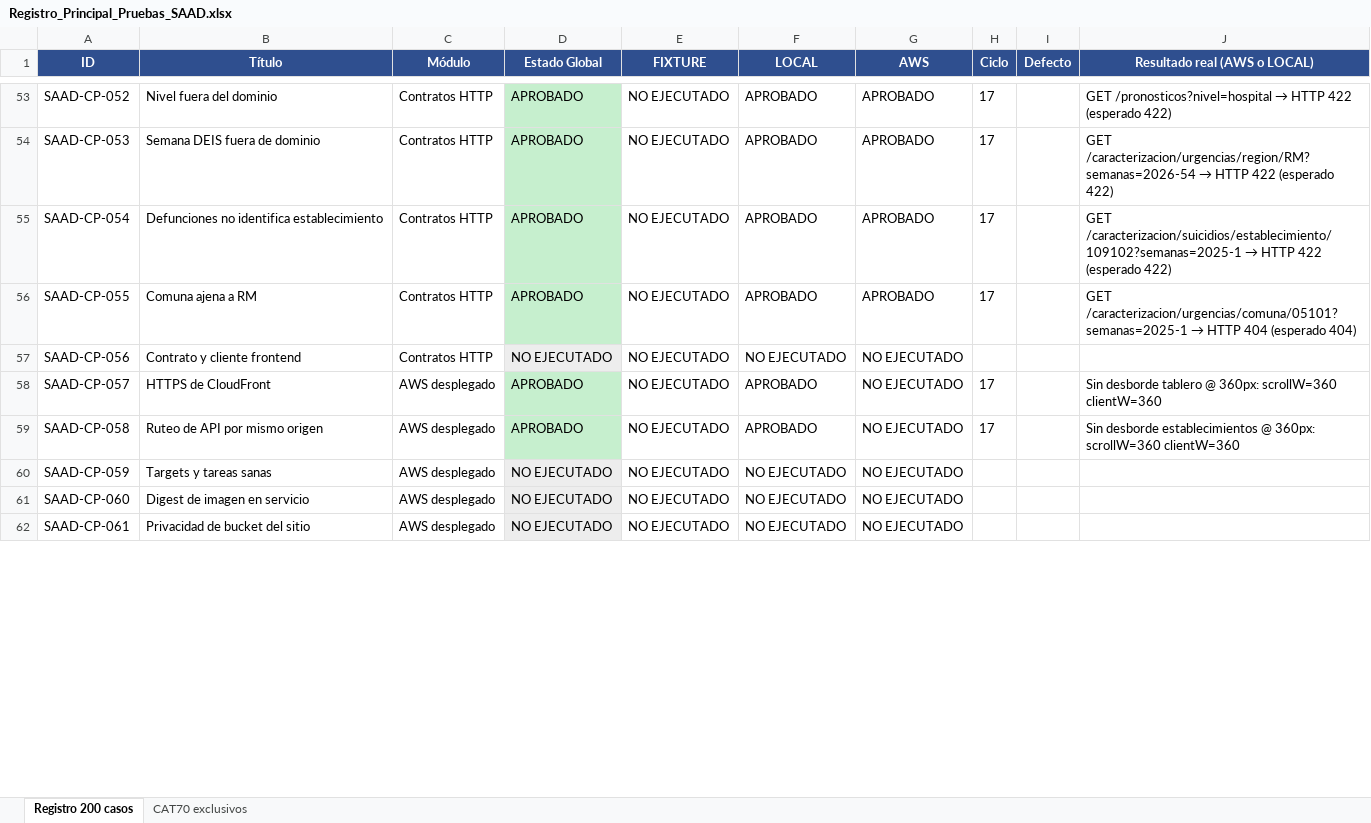
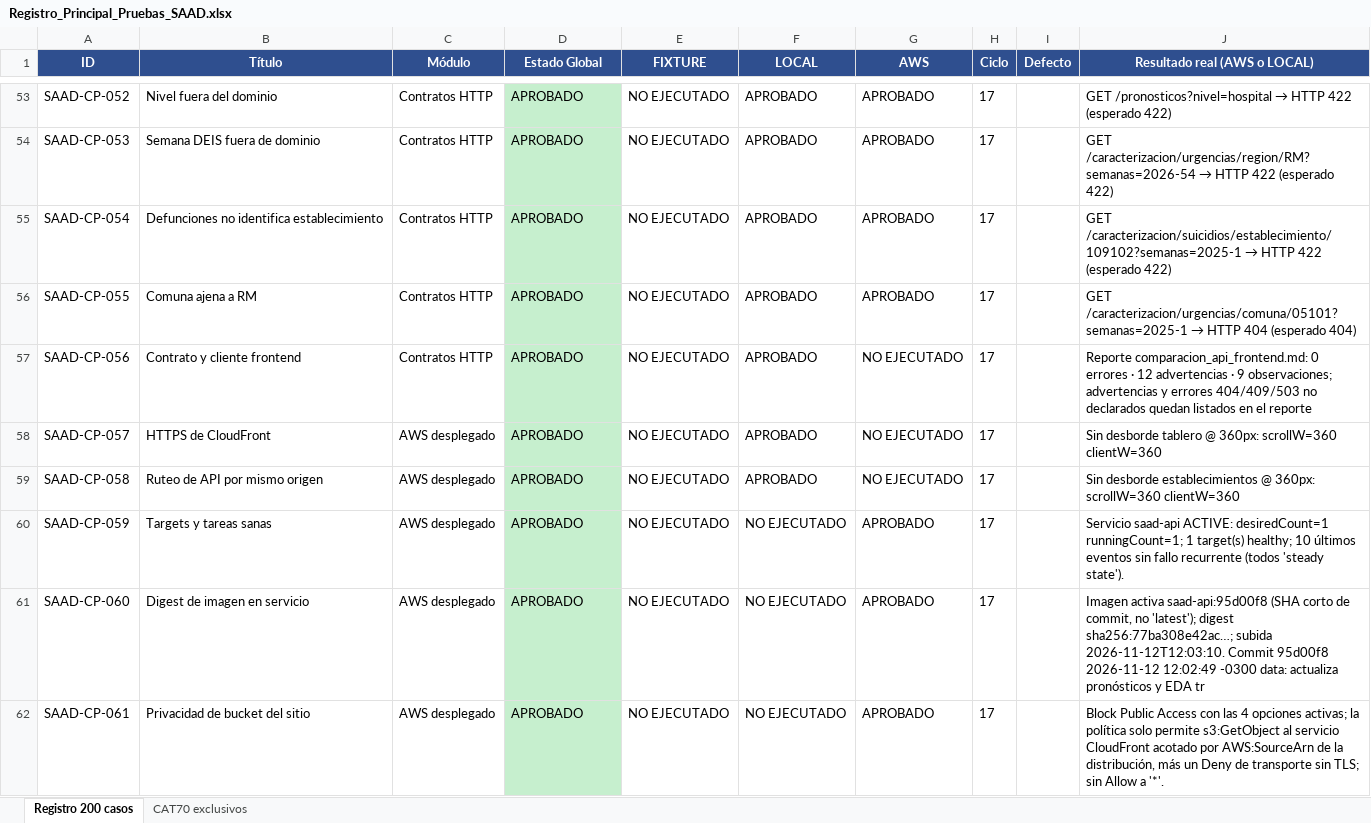
Before and after one commit to Camila-Aroca/Proyecto-Capstone, an Excel workbook: docs/05-entregas/Fase_2_3/Pruebas/Registro_Principal_Pruebas_SAAD.xlsx, sheet Registro 200 casos, drawn as a sheet; only a part is shown, gaps mark what is left out; values as stored, in another font and other column widths than the file's, no borders; the diff covers the shown part only; the diff names each change by its address in the sheet, - before the commit and + after, or states it on an @@ line.

```diff
--- a/docs/05-entregas/Fase_2_3/Pruebas/Registro_Principal_Pruebas_SAAD.xlsx (sheet Registro 200 casos)
+++ b/docs/05-entregas/Fase_2_3/Pruebas/Registro_Principal_Pruebas_SAAD.xlsx (sheet Registro 200 casos)
-D57 (Estado Global): NO EJECUTADO
+D57 (Estado Global): APROBADO
-D57 fill: #EDEDED
+D57 fill: #C6EFCE
-F57 (LOCAL): NO EJECUTADO
+F57 (LOCAL): APROBADO
-H57 (Ciclo): (empty)
+H57 (Ciclo): 17
-J57 (Resultado real (AWS o LOCAL)): (empty)
+J57 (Resultado real (AWS o LOCAL)): Reporte comparacion_api_frontend.md: 0 errores · 12 advertencias · 9 observaciones; advertencias y errores 404/409/503 no declarados quedan listados en el reporte
-D60:D62 (Estado Global): NO EJECUTADO
+D60:D62 (Estado Global): APROBADO
-D60:D62 fill: #EDEDED
+D60:D62 fill: #C6EFCE
-G60:G62 (AWS): NO EJECUTADO
+G60:G62 (AWS): APROBADO
-H60:H62 (Ciclo): (empty)
+H60:H62 (Ciclo): 17
-J60 (Resultado real (AWS o LOCAL)): (empty)
+J60 (Resultado real (AWS o LOCAL)): Servicio saad-api ACTIVE: desiredCount=1 runningCount=1; 1 target(s) healthy; 10 últimos eventos sin fallo recurrente (todos 'steady state').
-J61 (Resultado real (AWS o LOCAL)): (empty)
+J61 (Resultado real (AWS o LOCAL)): Imagen activa saad-api:95d00f8 (SHA corto de commit, no 'latest'); digest sha256:77ba308e42ac…; subida 2026-11-12T12:03:10. Commit 95d00f8 2026-11-12 12:02:49 -0300 data: actualiza pronósticos y EDA tr
-J62 (Resultado real (AWS o LOCAL)): (empty)
+J62 (Resultado real (AWS o LOCAL)): Block Public Access con las 4 opciones activas; la política solo permite s3:GetObject al servicio CloudFront acotado por AWS:SourceArn de la distribución, más un Deny de transporte sin TLS; sin Allow a '*'.
```
Also changed, not shown: 60 edited cells and cell formats elsewhere in this sheet, 25 other files.
